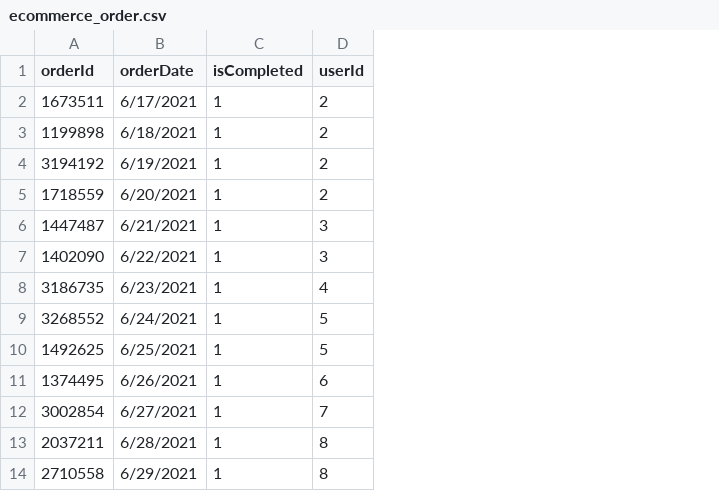
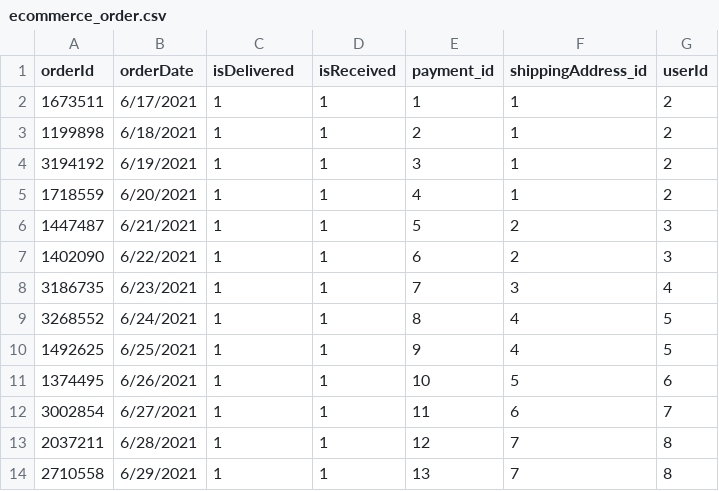
Before and after one commit to HengHuiSan/main, a CSV file: static/csv/ecommerce_order.csv, drawn as a sheet; only a part is shown; the diff names each change by its address in the sheet, - before the commit and + after, or states it on an @@ line.

```diff
--- a/static/csv/ecommerce_order.csv
+++ b/static/csv/ecommerce_order.csv
+column D (isReceived), rows 2-14: all 1
+column E (payment_id), rows 2-14: 1 | 2 | 3 | 4 | 5 | 6 | 7 | 8 | 9 | 10 | 11 | 12 | 13
+column F (shippingAddress_id), rows 2-14: 1 | 1 | 1 | 1 | 2 | 2 | 3 | 4 | 4 | 5 | 6 | 7 | 7
-C1: isCompleted
+C1: isDelivered
```
Also changed, not shown: static/csv/ecommerce_category.csv, static/csv/ecommerce_furniture.csv, 19 other files.
